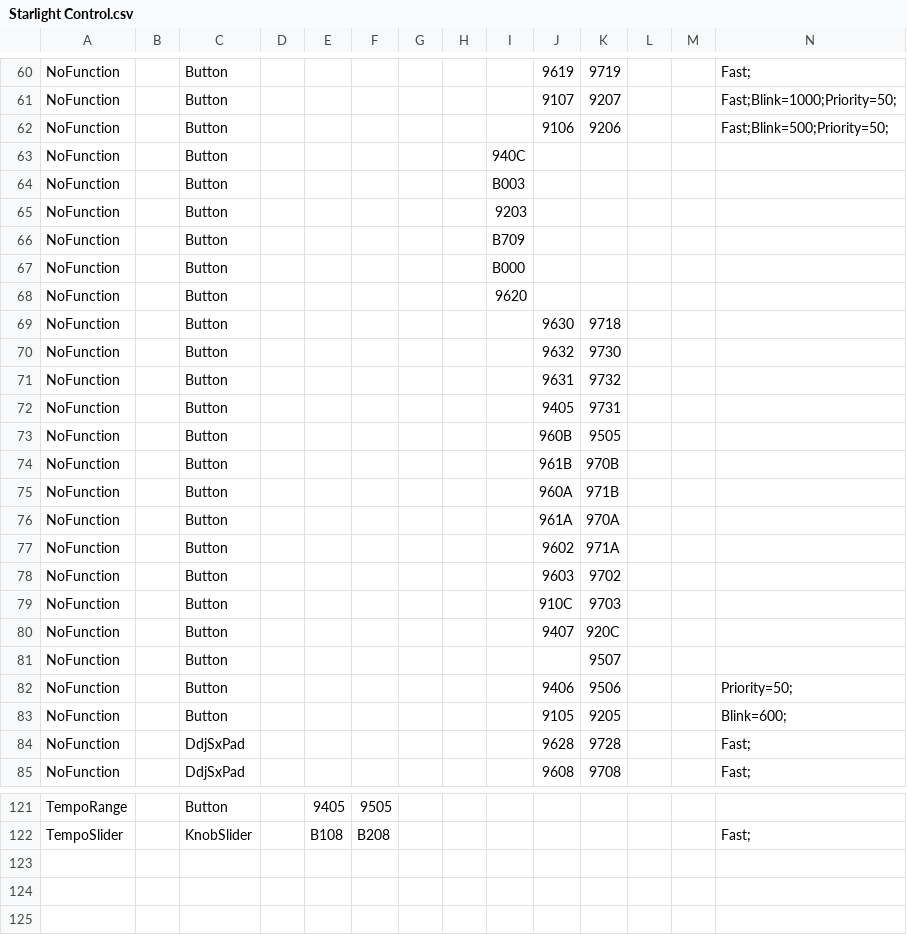
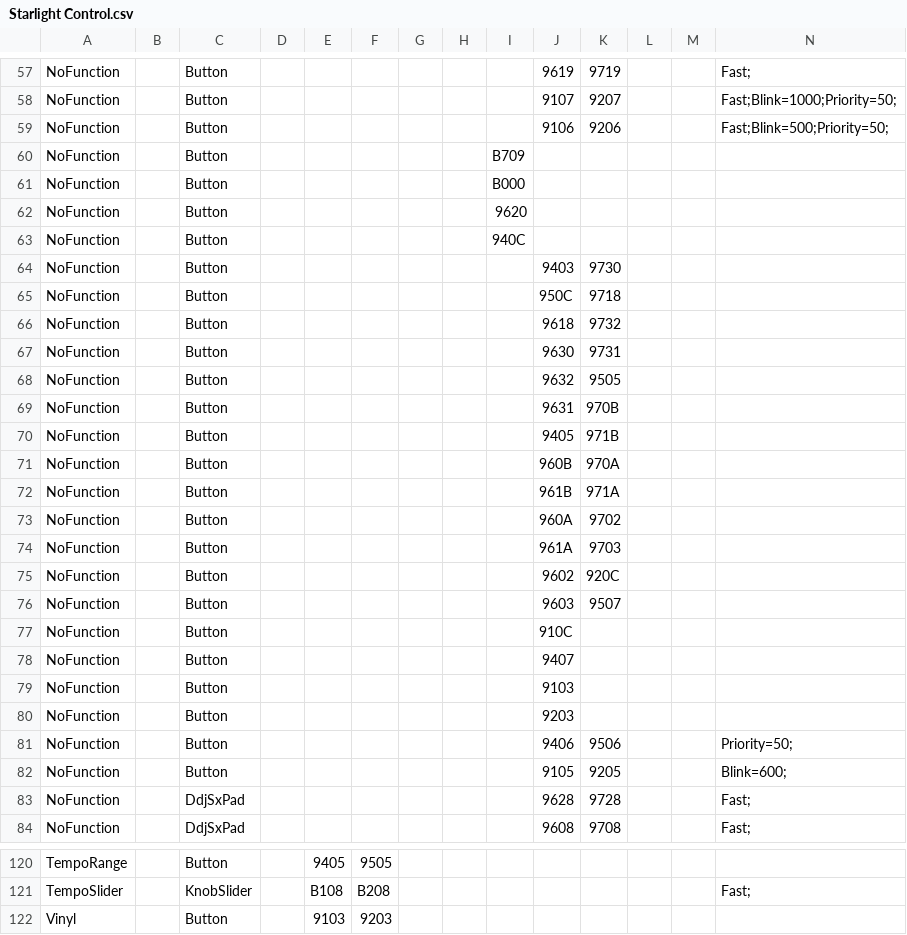
Before and after one commit to bensinlukt/rekordstar, a CSV file: Mappings/Starlight Control.csv, drawn as a sheet; only a part is shown, gaps mark what is left out; the diff covers the shown part only.

```diff
--- a/Mappings/Starlight Control.csv
+++ b/Mappings/Starlight Control.csv
@@ -62,5 +59,2 @@ NoFunction,,Button,,,,,,,9107,9207,,,Fast;Blink=1000;Priority=50;,
 NoFunction,,Button,,,,,,,9106,9206,,,Fast;Blink=500;Priority=50;,
-NoFunction,,Button,,,,,,940C,,,,,,
-NoFunction,,Button,,,,,,B003,,,,,,
-NoFunction,,Button,,,,,,9203,,,,,,
 NoFunction,,Button,,,,,,B709,,,,,,
@@ -68,15 +62,20 @@ NoFunction,,Button,,,,,,B000,,,,,,
 NoFunction,,Button,,,,,,9620,,,,,,
-NoFunction,,Button,,,,,,,9630,9718,,,,
-NoFunction,,Button,,,,,,,9632,9730,,,,
-NoFunction,,Button,,,,,,,9631,9732,,,,
-NoFunction,,Button,,,,,,,9405,9731,,,,
-NoFunction,,Button,,,,,,,960B,9505,,,,
-NoFunction,,Button,,,,,,,961B,970B,,,,
-NoFunction,,Button,,,,,,,960A,971B,,,,
-NoFunction,,Button,,,,,,,961A,970A,,,,
-NoFunction,,Button,,,,,,,9602,971A,,,,
-NoFunction,,Button,,,,,,,9603,9702,,,,
-NoFunction,,Button,,,,,,,910C,9703,,,,
-NoFunction,,Button,,,,,,,9407,920C,,,,
-NoFunction,,Button,,,,,,,,9507,,,,
+NoFunction,,Button,,,,,,940C,,,,,,
+NoFunction,,Button,,,,,,,9403,9730,,,,
+NoFunction,,Button,,,,,,,950C,9718,,,,
+NoFunction,,Button,,,,,,,9618,9732,,,,
+NoFunction,,Button,,,,,,,9630,9731,,,,
+NoFunction,,Button,,,,,,,9632,9505,,,,
+NoFunction,,Button,,,,,,,9631,970B,,,,
+NoFunction,,Button,,,,,,,9405,971B,,,,
+NoFunction,,Button,,,,,,,960B,970A,,,,
+NoFunction,,Button,,,,,,,961B,971A,,,,
+NoFunction,,Button,,,,,,,960A,9702,,,,
+NoFunction,,Button,,,,,,,961A,9703,,,,
+NoFunction,,Button,,,,,,,9602,920C,,,,
+NoFunction,,Button,,,,,,,9603,9507,,,,
+NoFunction,,Button,,,,,,,910C,,,,,
+NoFunction,,Button,,,,,,,9407,,,,,
+NoFunction,,Button,,,,,,,9103,,,,,
+NoFunction,,Button,,,,,,,9203,,,,,
 NoFunction,,Button,,,,,,,9406,9506,,,Priority=50;,
@@ -122 +121,2 @@ TempoRange,,Button,,9405,9505,,,,,,,,,
 TempoSlider,,KnobSlider,,B108,B208,,,,,,,,Fast;,
+Vinyl,,Button,,9103,9203,,,,,,,,,
```
Also changed, not shown: 2 added rows, 5 removed rows and 4 edited cells elsewhere in this file, Mappings/Starlight LED.csv.
